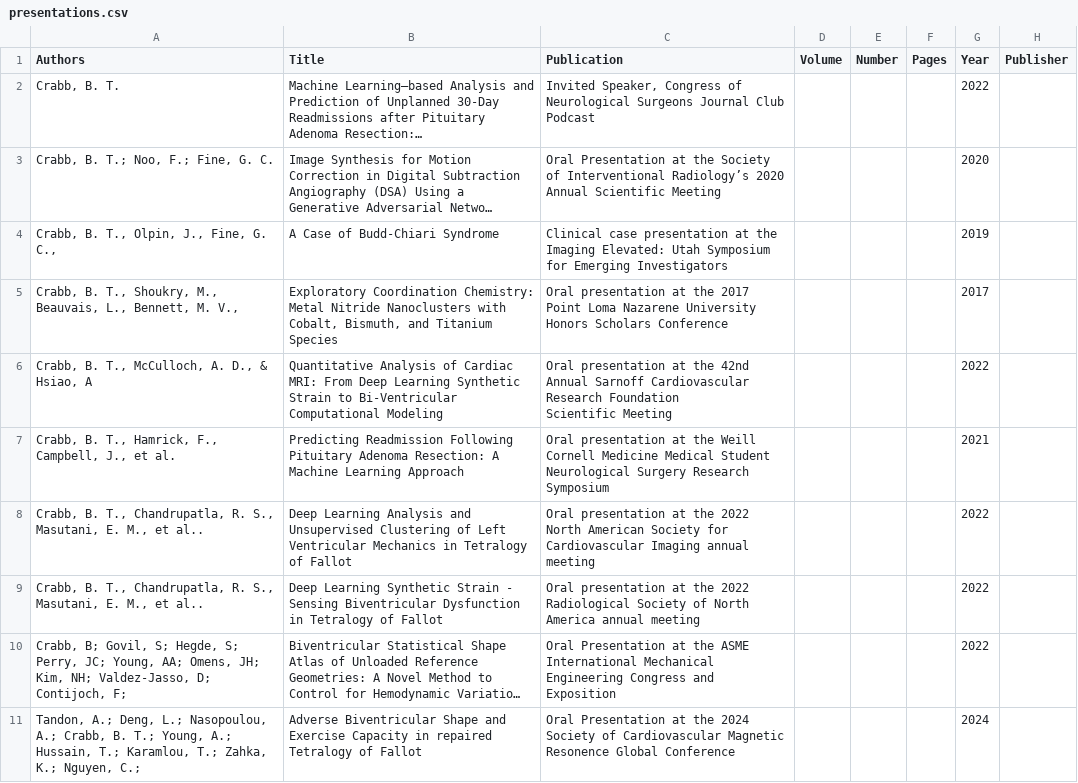
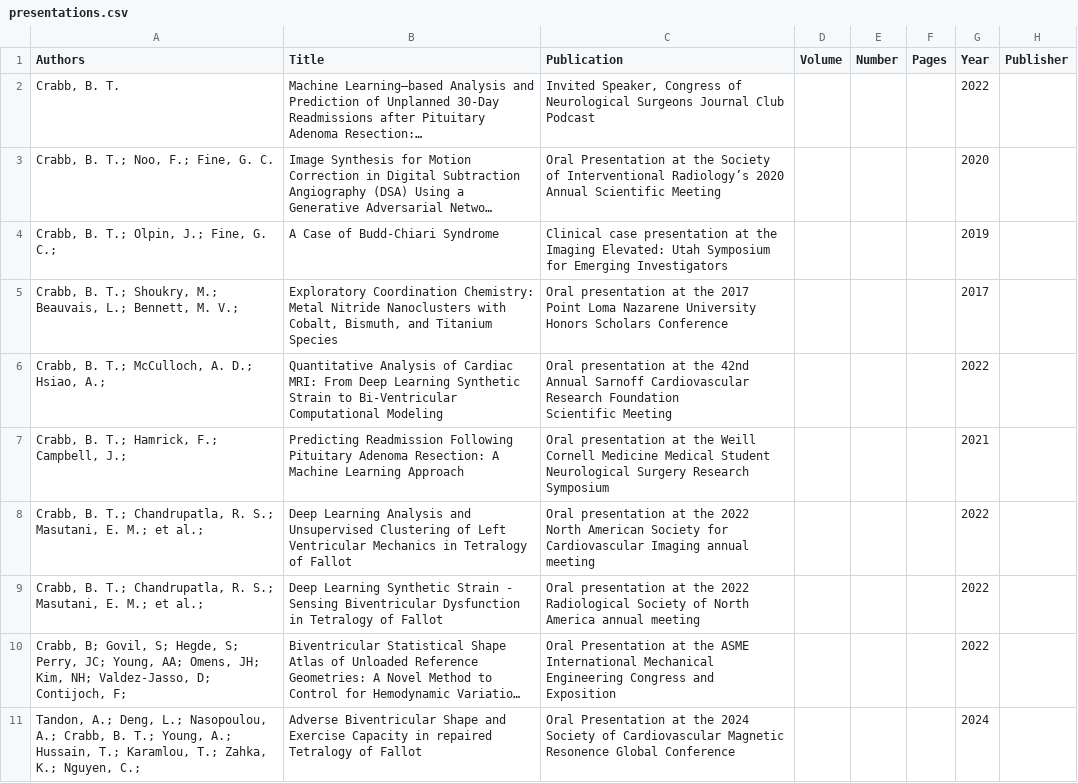
Before and after one commit to btcrabb/portfolio, a CSV file: docs/_data/presentations.csv, drawn as a sheet; long unchanged cells end in …; the diff names each change by its address in the sheet, - before the commit and + after, or states it on an @@ line.

Commit message:
Update presentations.csv

```diff
--- a/docs/_data/presentations.csv
+++ b/docs/_data/presentations.csv
-A4 (Authors): Crabb, B. T., Olpin, J., Fine, G. C.,
+A4 (Authors): Crabb, B. T.; Olpin, J.; Fine, G. C.;
-A5 (Authors): Crabb, B. T., Shoukry, M., Beauvais, L., Bennett, M. V.,
+A5 (Authors): Crabb, B. T.; Shoukry, M.; Beauvais, L.; Bennett, M. V.;
-A6 (Authors): Crabb, B. T., McCulloch, A. D., & Hsiao, A
+A6 (Authors): Crabb, B. T.; McCulloch, A. D.; Hsiao, A.;
-A7 (Authors): Crabb, B. T., Hamrick, F., Campbell, J., et al.
+A7 (Authors): Crabb, B. T.; Hamrick, F.; Campbell, J.;
-A8:A9 (Authors): Crabb, B. T., Chandrupatla, R. S., Masutani, E. M., et al..
+A8:A9 (Authors): Crabb, B. T.; Chandrupatla, R. S.; Masutani, E. M.; et al.;
```
